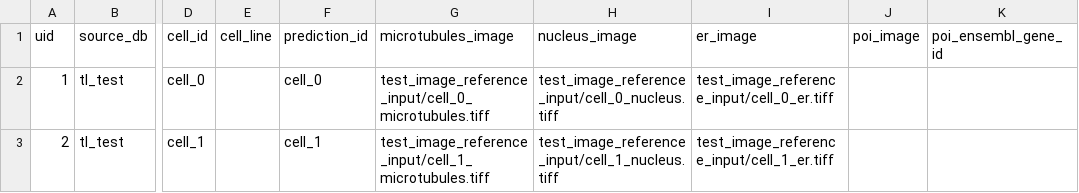
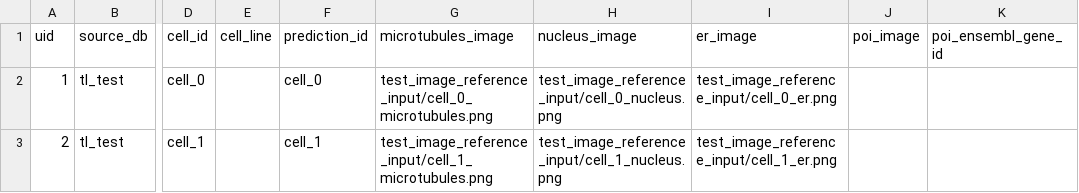
Before and after one commit to cm4ai-anvil-dream-challenge/blast-proticelli, a TSV file: manifest.tsv, drawn as a sheet; only a part is shown, gaps mark what is left out; the diff names each change by its address in the sheet, - before the commit and + after, or states it on an @@ line.

```diff
--- a/manifest.tsv
+++ b/manifest.tsv
-G2 (microtubules_image): test_image_reference_input/cell_0_microtubules.tiff
+G2 (microtubules_image): test_image_reference_input/cell_0_microtubules.png
-H2 (nucleus_image): test_image_reference_input/cell_0_nucleus.tiff
+H2 (nucleus_image): test_image_reference_input/cell_0_nucleus.png
-I2 (er_image): test_image_reference_input/cell_0_er.tiff
+I2 (er_image): test_image_reference_input/cell_0_er.png
-G3 (microtubules_image): test_image_reference_input/cell_1_microtubules.tiff
+G3 (microtubules_image): test_image_reference_input/cell_1_microtubules.png
-H3 (nucleus_image): test_image_reference_input/cell_1_nucleus.tiff
+H3 (nucleus_image): test_image_reference_input/cell_1_nucleus.png
-I3 (er_image): test_image_reference_input/cell_1_er.tiff
+I3 (er_image): test_image_reference_input/cell_1_er.png
```
Also changed, not shown: 13 other files.
